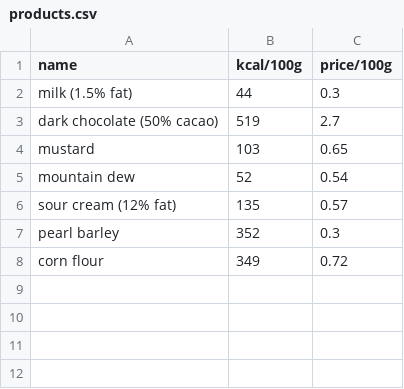
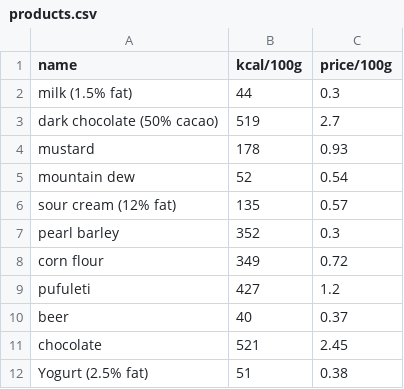
Before and after one commit to trizen/perl-scripts, a CSV file: Analyzers/kcal/products.csv, drawn as a sheet; the diff names each change by its address in the sheet, - before the commit and + after, or states it on an @@ line.

Commit message:
modified:   Analyzers/kcal/products.csv

```diff
--- a/Analyzers/kcal/products.csv
+++ b/Analyzers/kcal/products.csv
-B4 (kcal/100g): 103
+B4 (kcal/100g): 178
-C4 (price/100g): 0.65
+C4 (price/100g): 0.93
+row 9: pufuleti | 427 | 1.2
+row 10: beer | 40 | 0.37
+row 11: chocolate | 521 | 2.45
+row 12: Yogurt (2.5% fat) | 51 | 0.38
```
